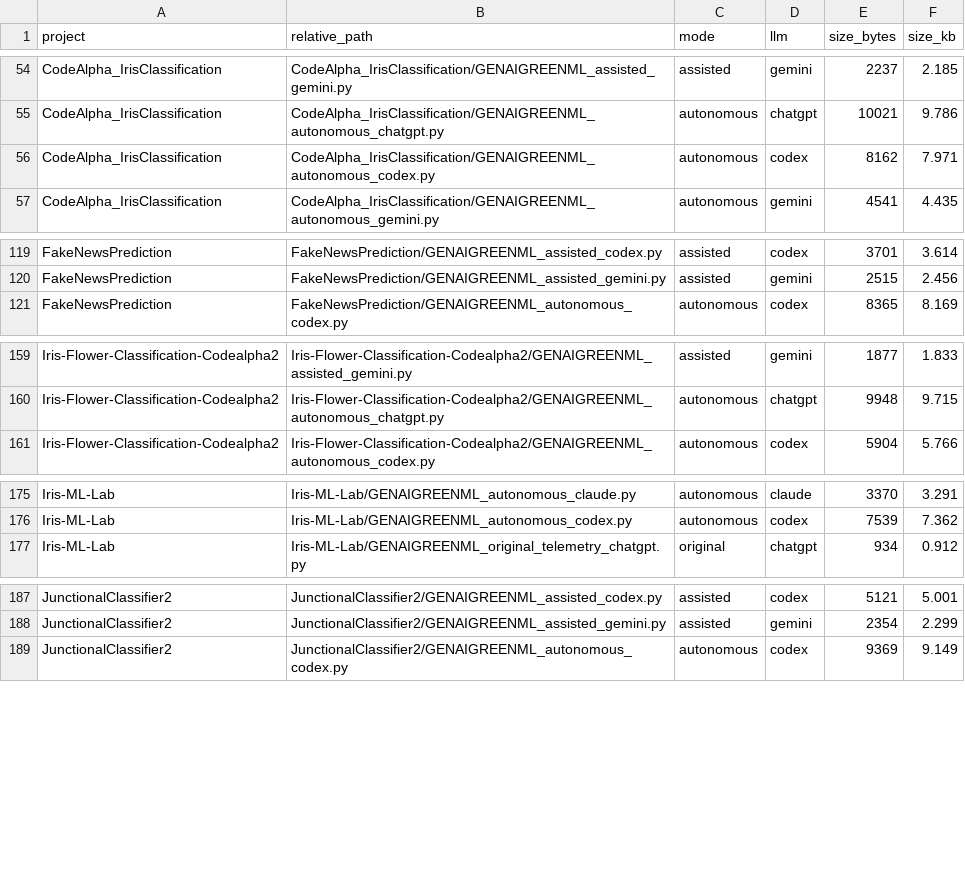
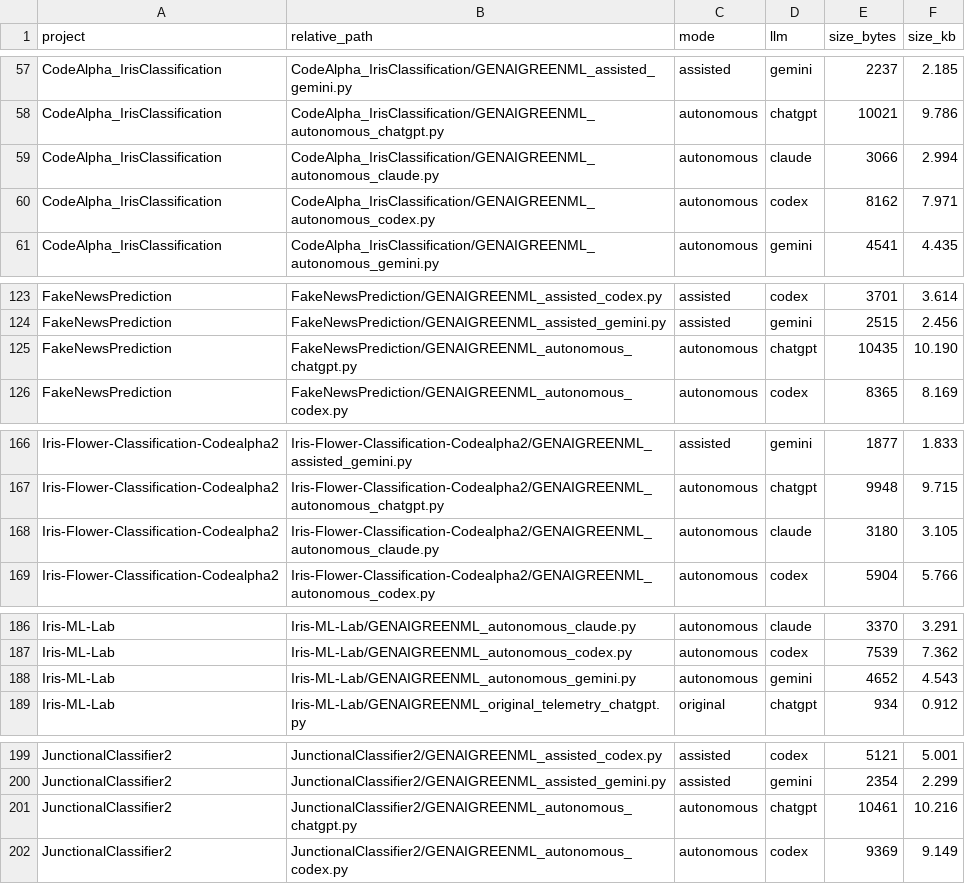
Before and after one commit to Bearwick/GenAI-GreenML, a CSV file: results/file_size_analysis/file_size_records.csv, drawn as a sheet; only a part is shown, gaps mark what is left out; the diff covers the shown part only; the diff names each change by its address in the sheet, - before the commit and + after, or states it on an @@ line.

```diff
--- a/results/file_size_analysis/file_size_records.csv
+++ b/results/file_size_analysis/file_size_records.csv
+row 59: CodeAlpha_IrisClassification | CodeAlpha_IrisClassification/GENAIGREENML_autonomous_claude.py | autonomous | claude | 3066 | 2.994
+row 125: FakeNewsPrediction | FakeNewsPrediction/GENAIGREENML_autonomous_chatgpt.py | autonomous | chatgpt | 10435 | 10.190
+row 168: Iris-Flower-Classification-Codealpha2 | Iris-Flower-Classification-Codealpha2/GENAIGREENML_autonomous_claude.py | autonomous | claude | 3180 | 3.105
+row 188: Iris-ML-Lab | Iris-ML-Lab/GENAIGREENML_autonomous_gemini.py | autonomous | gemini | 4652 | 4.543
+row 201: JunctionalClassifier2 | JunctionalClassifier2/GENAIGREENML_autonomous_chatgpt.py | autonomous | chatgpt | 10461 | 10.216
```
Also changed, not shown: 18 added rows elsewhere in this file, results/file_size_analysis/file_size_summary_stats.csv, 4 other files.
